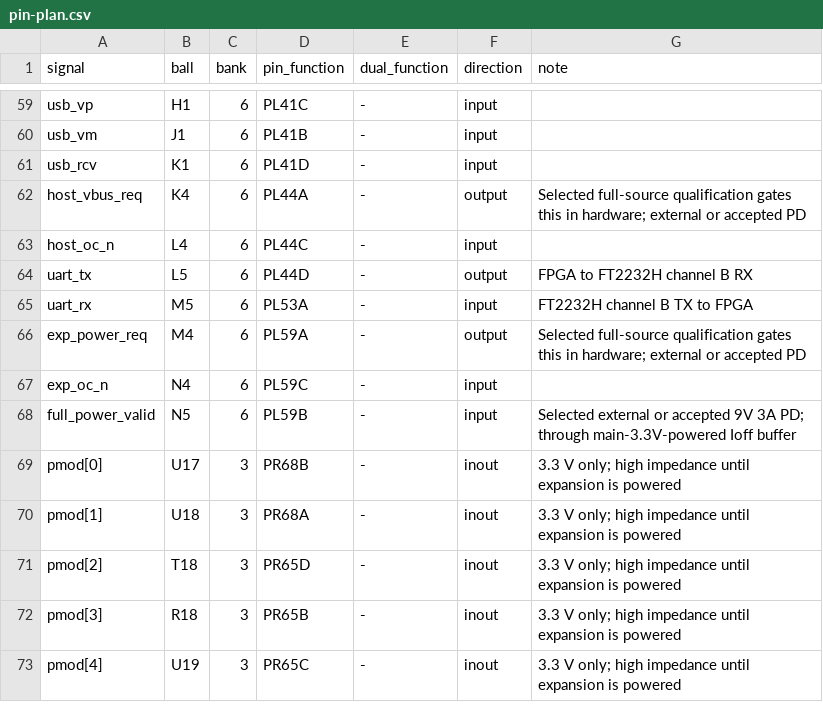
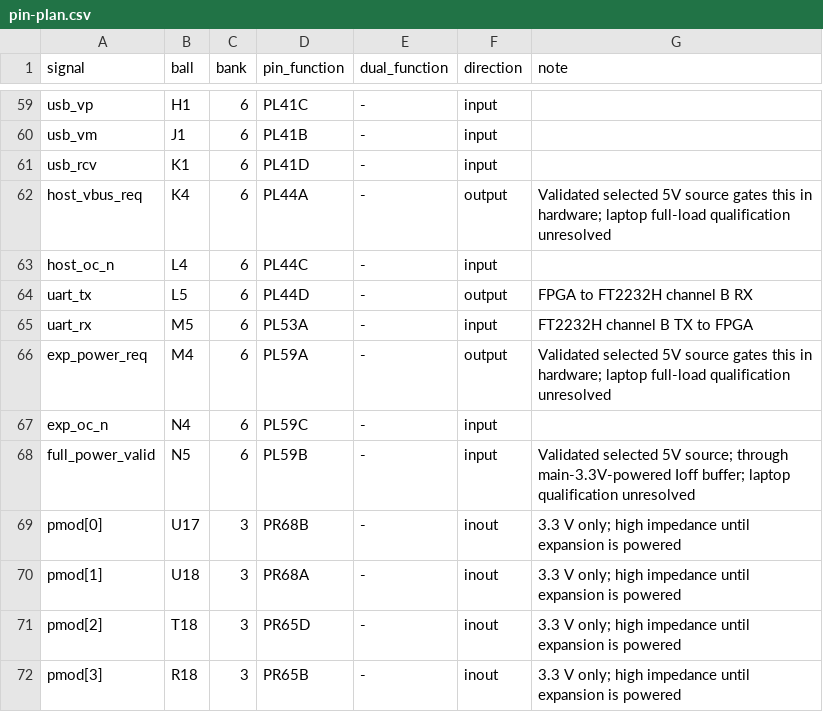
Before and after one commit to ronakpjain/roco, a CSV file: pcb/docs/pin-plan.csv, drawn as a sheet; only a part is shown, gaps mark what is left out; the shorter side is filled out with more unchanged rows.

Commit message:
docs(pcb): simplify parts and power documentation for 5V USB operation

```diff
--- a/pcb/docs/pin-plan.csv
+++ b/pcb/docs/pin-plan.csv
@@ -61,3 +61,3 @@ usb_vm,J1,6,PL41B,-,input,
 usb_rcv,K1,6,PL41D,-,input,
-host_vbus_req,K4,6,PL44A,-,output,Selected full-source qualification gates this in hardware; external or accepted PD
+host_vbus_req,K4,6,PL44A,-,output,Validated selected 5V source gates this in hardware; laptop full-load qualification unresolved
 host_oc_n,L4,6,PL44C,-,input,
@@ -65,5 +65,5 @@ uart_tx,L5,6,PL44D,-,output,FPGA to FT2232H channel B RX
 uart_rx,M5,6,PL53A,-,input,FT2232H channel B TX to FPGA
-exp_power_req,M4,6,PL59A,-,output,Selected full-source qualification gates this in hardware; external or accepted PD
+exp_power_req,M4,6,PL59A,-,output,Validated selected 5V source gates this in hardware; laptop full-load qualification unresolved
 exp_oc_n,N4,6,PL59C,-,input,
-full_power_valid,N5,6,PL59B,-,input,Selected external or accepted 9V 3A PD; through main-3.3V-powered Ioff buffer
+full_power_valid,N5,6,PL59B,-,input,Validated selected 5V source; through main-3.3V-powered Ioff buffer; laptop qualification unresolved
 pmod[0],U17,3,PR68B,-,inout,3.3 V only; high impedance until expansion is powered
```
Also changed, not shown: 6 other files.
